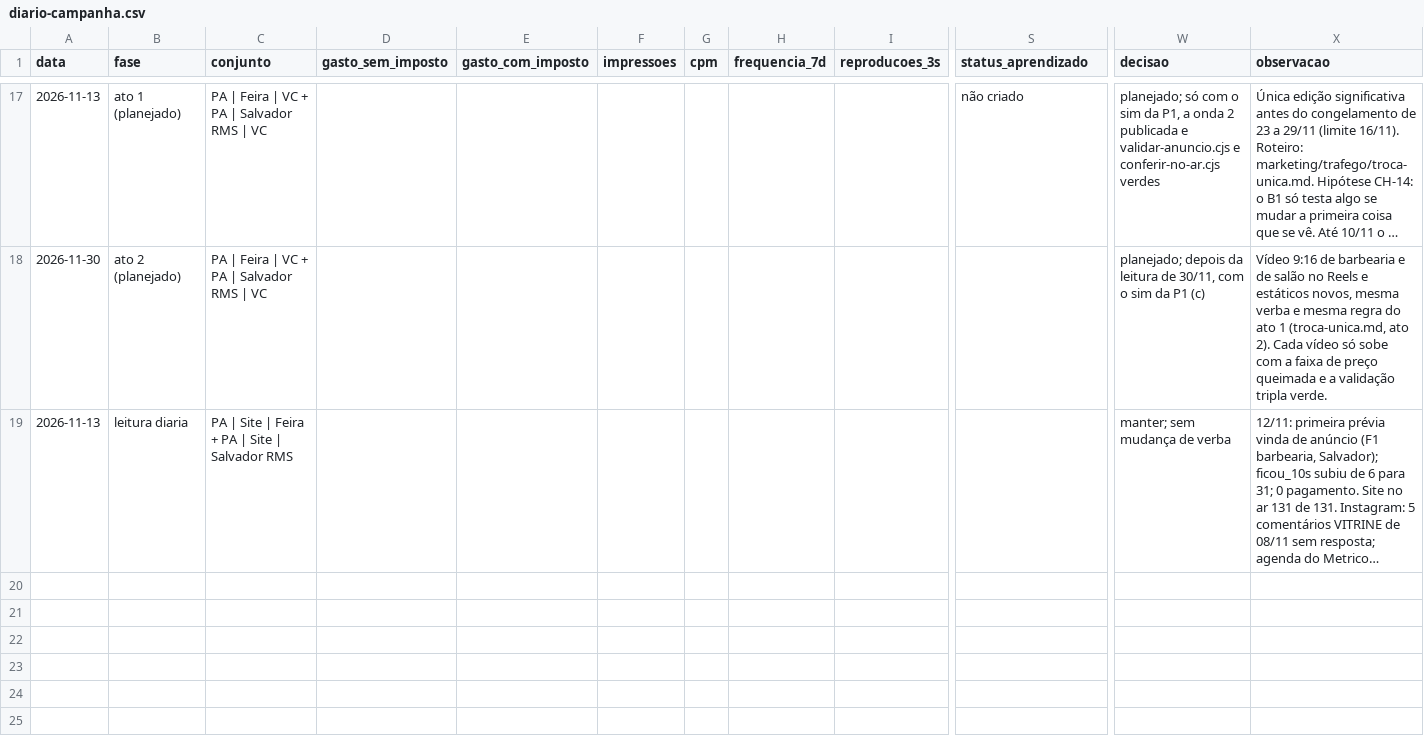
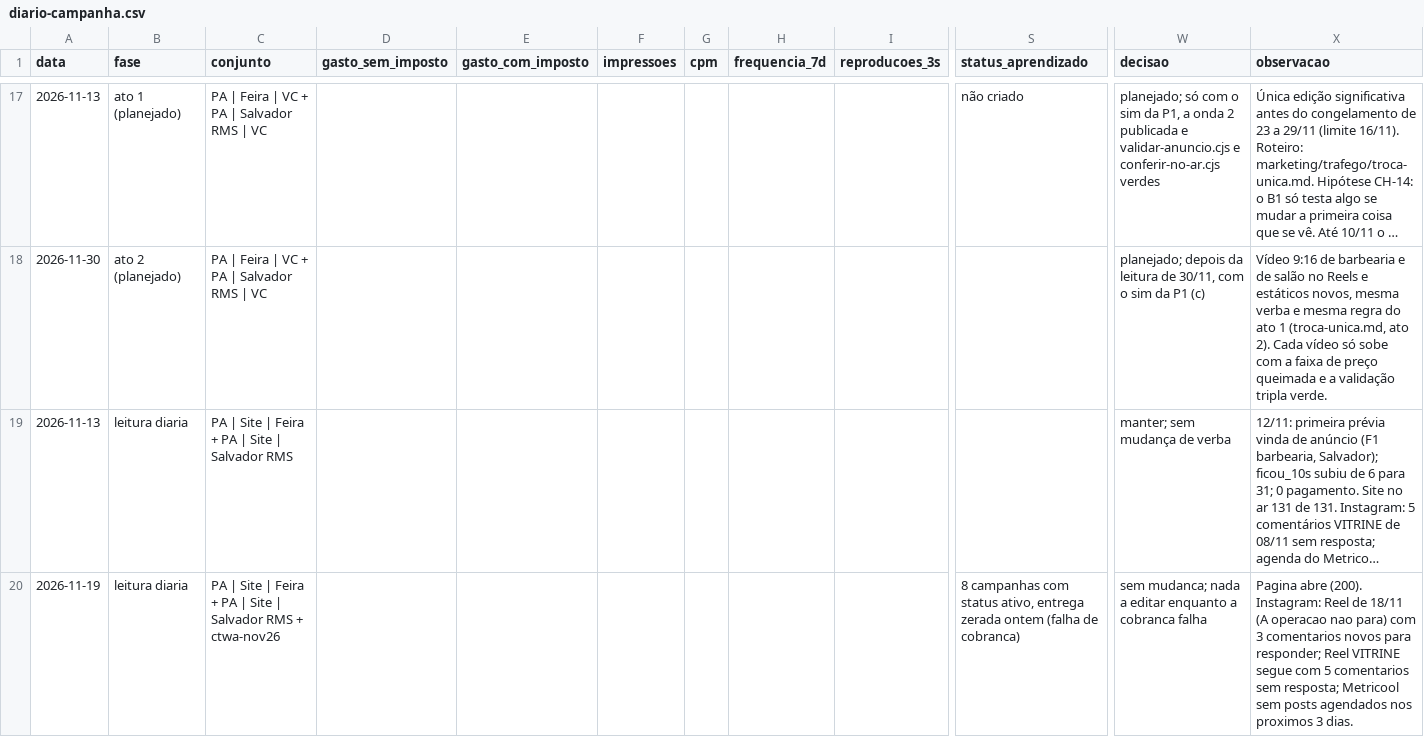
Before and after one commit to centroesportivomtt-ui/Creat-mtt-studio, a CSV file: projetos/creat-nuvem/marketing/trafego/diario-campanha.csv, drawn as a sheet; only a part is shown, gaps mark what is left out; long unchanged cells end in …; rows hold the shown columns only; the diff names each change by its address in the sheet, - before the commit and + after, or states it on an @@ line.

```diff
--- a/projetos/creat-nuvem/marketing/trafego/diario-campanha.csv
+++ b/projetos/creat-nuvem/marketing/trafego/diario-campanha.csv
+row 20: 2026-11-19 | leitura diaria | PA | Site | Feira + PA | Site | Salvador RMS + ctwa-nov26 |  |  |  |  |  |  | 8 campanhas com status ativo, entrega zerada ontem (falha de cobranca) | sem mudanca; nada a editar enquanto a cobranca falha | Pagina abre (200). Instagram: Reel de 18/11 (A operacao nao para) com 3 comentarios novos para responder; Reel VITRINE segue com 5 comentarios sem resposta; Metricool sem posts agendados nos proximos 3 dias.
```
